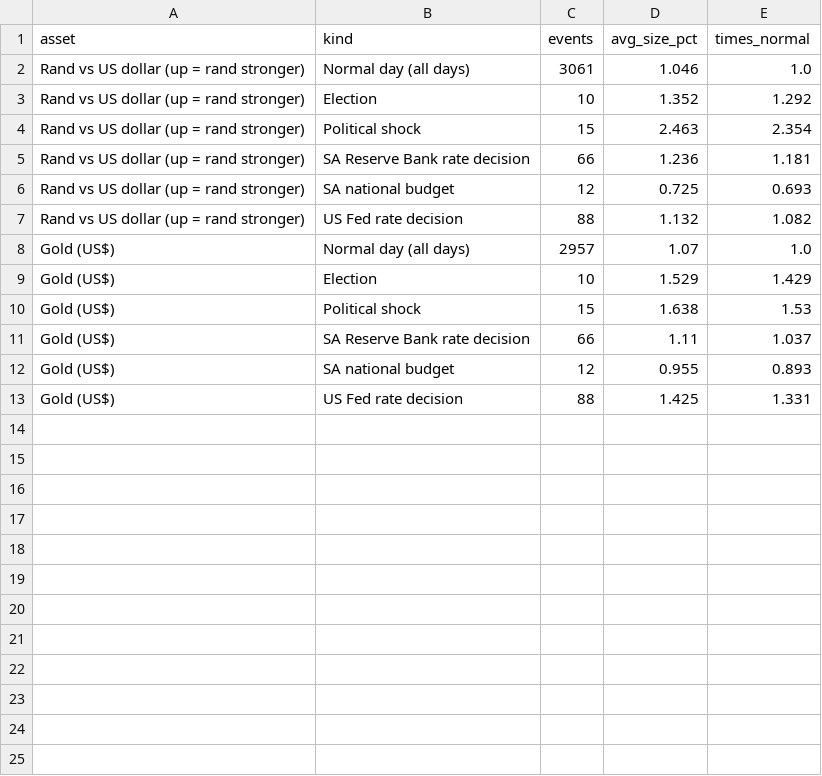
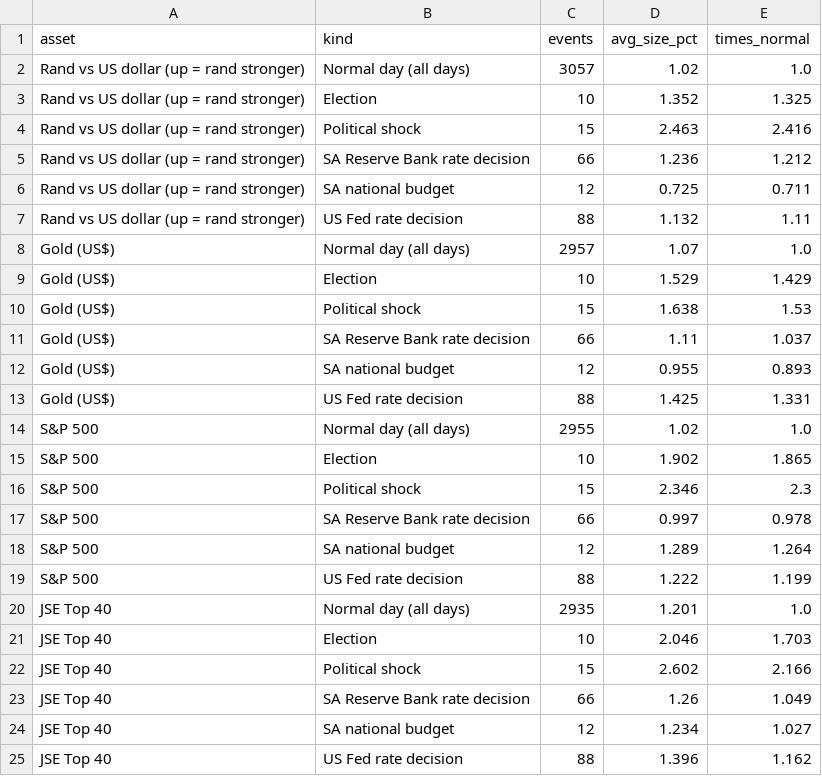
Before and after one commit to Isaac00096/Stock-Scanner, a CSV file: data/events/wild.csv, drawn as a sheet.

```diff
--- a/data/events/wild.csv
+++ b/data/events/wild.csv
@@ -1,8 +1,8 @@
 asset,kind,events,avg_size_pct,times_normal
-Rand vs US dollar (up = rand stronger),Normal day (all days),3061,1.046,1.0
-Rand vs US dollar (up = rand stronger),Election,10,1.352,1.292
-Rand vs US dollar (up = rand stronger),Political shock,15,2.463,2.354
-Rand vs US dollar (up = rand stronger),SA Reserve Bank rate decision,66,1.236,1.181
-Rand vs US dollar (up = rand stronger),SA national budget,12,0.725,0.693
-Rand vs US dollar (up = rand stronger),US Fed rate decision,88,1.132,1.082
+Rand vs US dollar (up = rand stronger),Normal day (all days),3057,1.02,1.0
+Rand vs US dollar (up = rand stronger),Election,10,1.352,1.325
+Rand vs US dollar (up = rand stronger),Political shock,15,2.463,2.416
+Rand vs US dollar (up = rand stronger),SA Reserve Bank rate decision,66,1.236,1.212
+Rand vs US dollar (up = rand stronger),SA national budget,12,0.725,0.711
+Rand vs US dollar (up = rand stronger),US Fed rate decision,88,1.132,1.11
 Gold (US$),Normal day (all days),2957,1.07,1.0
@@ -13 +13,13 @@ Gold (US$),SA national budget,12,0.955,0.893
 Gold (US$),US Fed rate decision,88,1.425,1.331
+S&P 500,Normal day (all days),2955,1.02,1.0
+S&P 500,Election,10,1.902,1.865
+S&P 500,Political shock,15,2.346,2.3
+S&P 500,SA Reserve Bank rate decision,66,0.997,0.978
+S&P 500,SA national budget,12,1.289,1.264
+S&P 500,US Fed rate decision,88,1.222,1.199
+JSE Top 40,Normal day (all days),2935,1.201,1.0
+JSE Top 40,Election,10,2.046,1.703
+JSE Top 40,Political shock,15,2.602,2.166
+JSE Top 40,SA Reserve Bank rate decision,66,1.26,1.049
+JSE Top 40,SA national budget,12,1.234,1.027
+JSE Top 40,US Fed rate decision,88,1.396,1.162
```
Also changed, not shown: data/events/ripple.csv, data/events/shocks.csv.
